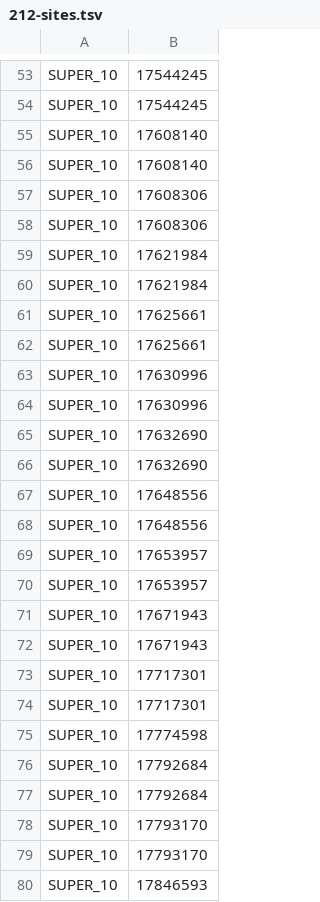
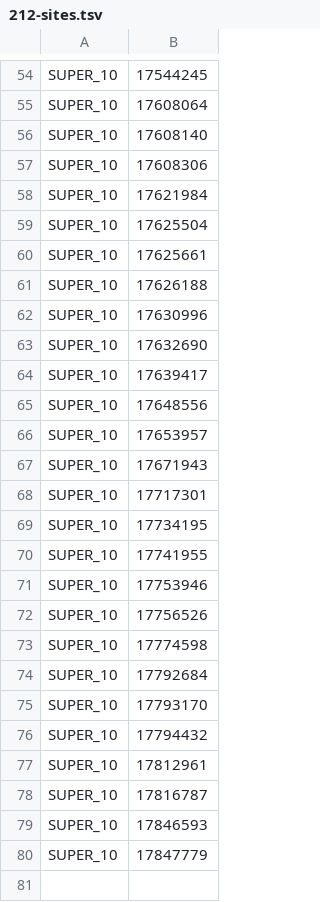
Before and after one commit to MacCampbell/longfin-histories, a TSV file: meta/212-sites.tsv, drawn as a sheet; only a part is shown, gaps mark what is left out; removed rows and columns are numbered as before the commit, all else as after; the diff covers the shown part only; the diff names each change by its address in the sheet, - before the commit and + after, or states it on an @@ line.

```diff
--- a/meta/212-sites.tsv
+++ b/meta/212-sites.tsv
-B55: 17544245
+B55: 17608064
-row 55: SUPER_10 | 17608140
-row 58: SUPER_10 | 17608306
-B59: 17621984
+B59: 17625504
-B61: 17625661
+B61: 17626188
-row 63: SUPER_10 | 17630996
-B64: 17632690
+B64: 17639417
-row 67: SUPER_10 | 17648556
-row 70: SUPER_10 | 17653957
-row 71: SUPER_10 | 17671943
-B69: 17717301
+B69: 17734195
+row 70: SUPER_10 | 17741955
+row 71: SUPER_10 | 17753946
+row 72: SUPER_10 | 17756526
-row 77: SUPER_10 | 17792684
-B76: 17793170
+B76: 17794432
+row 77: SUPER_10 | 17812961
+row 78: SUPER_10 | 17816787
+row 80: SUPER_10 | 17847779
```
Also changed, not shown: 14 added rows, 13 removed rows and 10 edited cells elsewhere in this file, meta/212-sites2.tsv, 4 other files.
